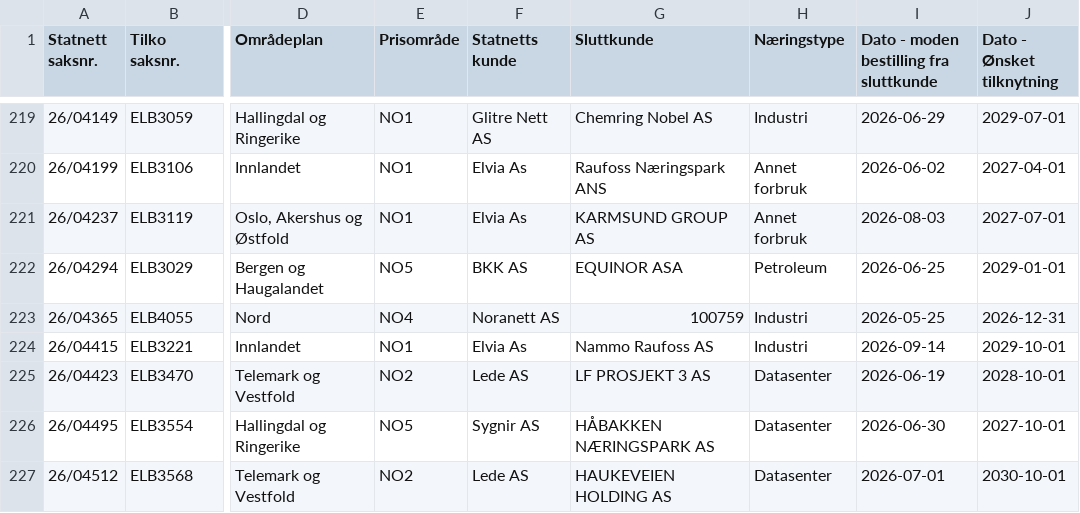
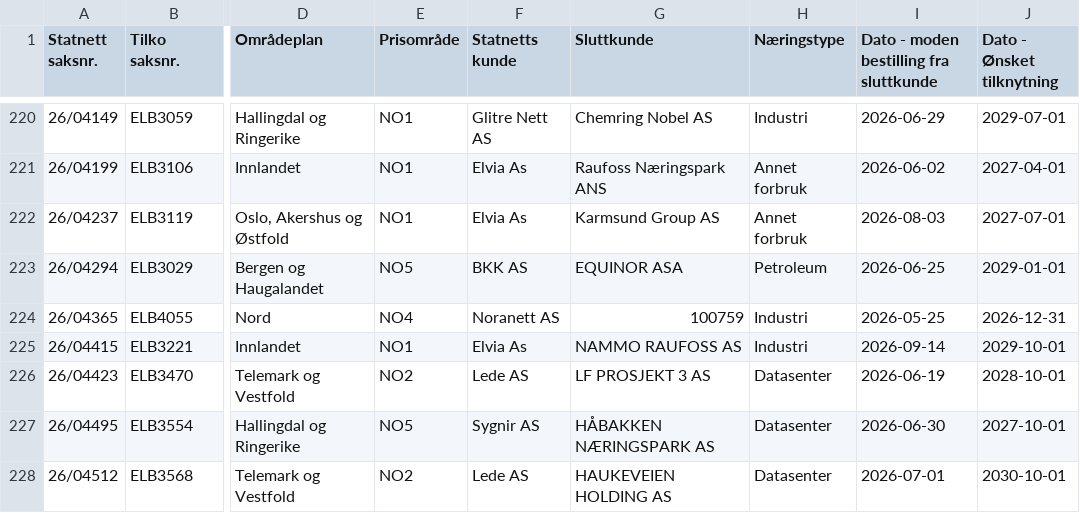
Before and after one commit to tj437/Statnett-Kapasitetsreservasjoner, a CSV file: data/kapasitetsko/Liste_over_kapasitetskø__Liste_Forbruk.csv, drawn as a sheet; only a part is shown, gaps mark what is left out; addresses are those after the commit; the diff covers the shown part only; the diff names each change by its address in the sheet, - before the commit and + after, or states it on an @@ line.

Commit message:
Snapshot 2026-10-16 – Liste_over_kapasitetskø__Liste_Forbruk: +1/-0/~13; Liste_over_kapasitetskø__Liste_Produksjon: +2/-1/~4; Liste_over_reservasjoner__Liste_Produksjon: +1/-0/~2

```diff
--- a/data/kapasitetsko/Liste_over_kapasitetskø__Liste_Forbruk.csv
+++ b/data/kapasitetsko/Liste_over_kapasitetskø__Liste_Forbruk.csv
-G222 (Sluttkunde): KARMSUND GROUP AS
+G222 (Sluttkunde): Karmsund Group AS
-G225 (Sluttkunde): Nammo Raufoss AS
+G225 (Sluttkunde): NAMMO RAUFOSS AS
```
Also changed, not shown: 1 added row and 11 edited cells elsewhere in this file, data/kapasitetsko/Liste_over_kapasitetskø__Liste_Produksjon.csv, data/reservasjoner/Liste_over_reservasjoner__Liste_Produksjon.csv.
